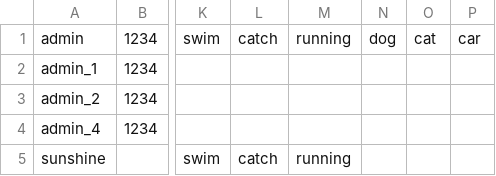
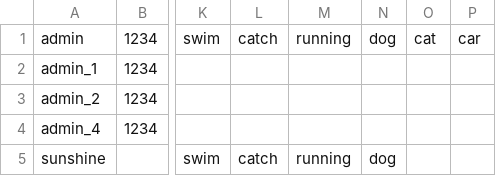
Before and after one commit to phatalways-sleeping/CS163_Enlighten, a CSV file: CS163_Enlighten/ENLIGHTEN_DATA/USERS_INFORMATIONS/admins.csv, drawn as a sheet; only a part is shown, gaps mark what is left out; the diff names each change by its address in the sheet, - before the commit and + after, or states it on an @@ line.

Commit message:
+ add/remove fav list

```diff
--- a/CS163_Enlighten/ENLIGHTEN_DATA/USERS_INFORMATIONS/admins.csv
+++ b/CS163_Enlighten/ENLIGHTEN_DATA/USERS_INFORMATIONS/admins.csv
-N5: (empty)
+N5: dog
```
Also changed, not shown: 6 other files.
